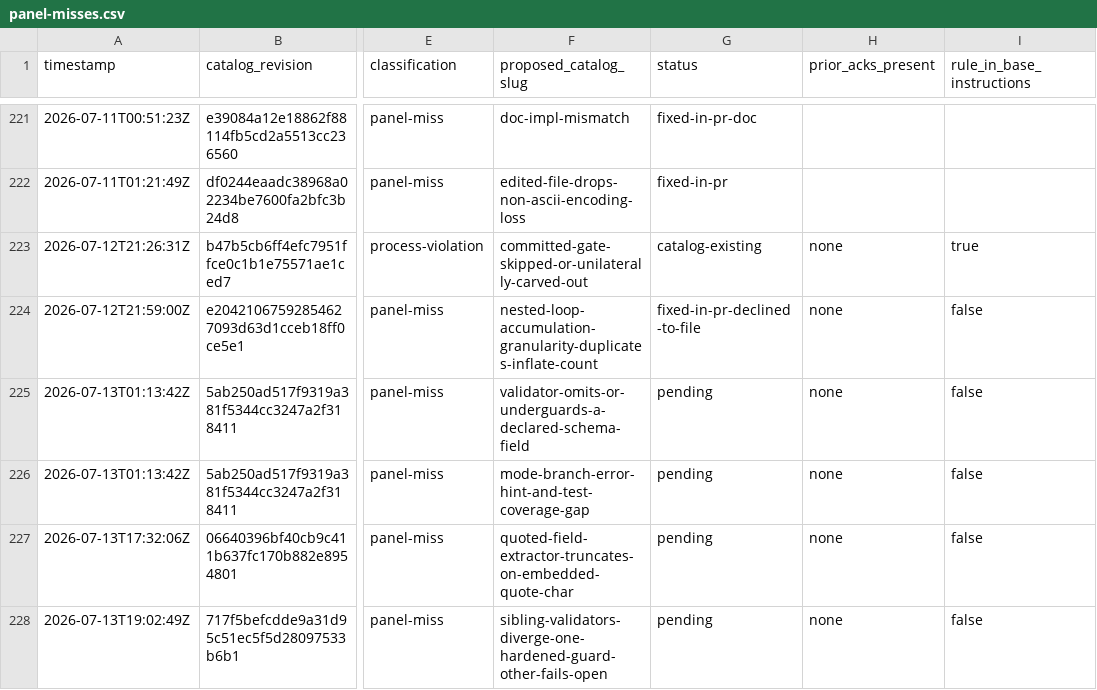
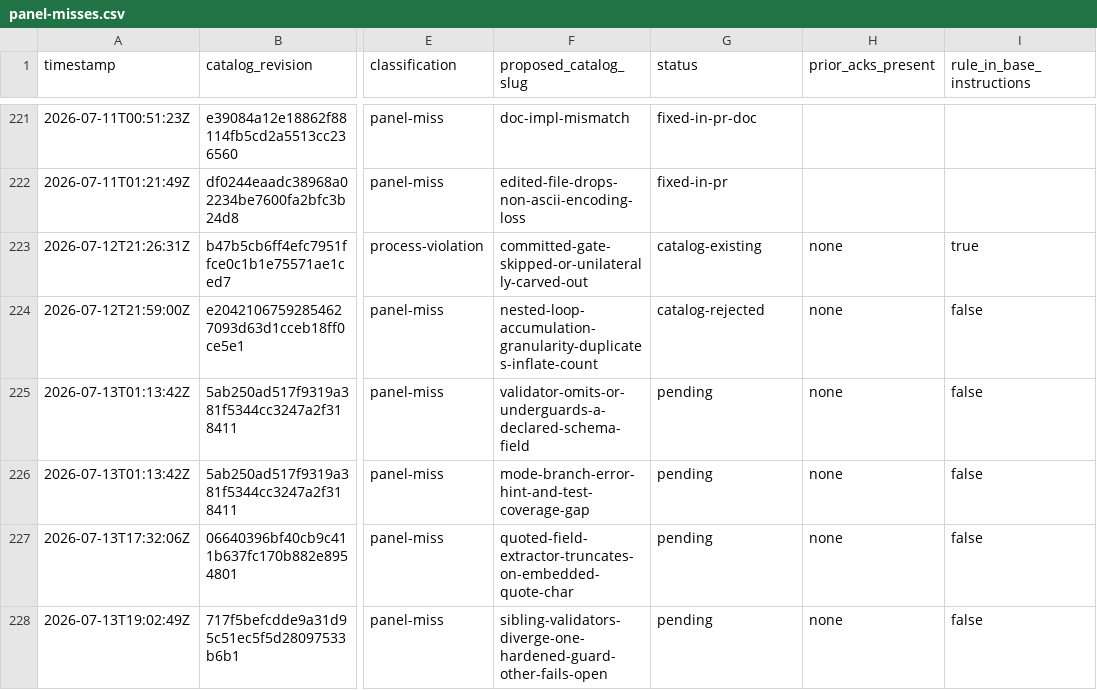
Before and after one commit to jschick04/CopilotInstructions, a CSV file: .github/pr-quality-gate/data/panel-misses.csv, drawn as a sheet; only a part is shown, gaps mark what is left out; the diff names each change by its address in the sheet, - before the commit and + after, or states it on an @@ line.

Commit message:
Correct an invalid panel-miss row status to catalog-rejected

```diff
--- a/.github/pr-quality-gate/data/panel-misses.csv
+++ b/.github/pr-quality-gate/data/panel-misses.csv
-G224 (status): fixed-in-pr-declined-to-file
+G224 (status): catalog-rejected
```
